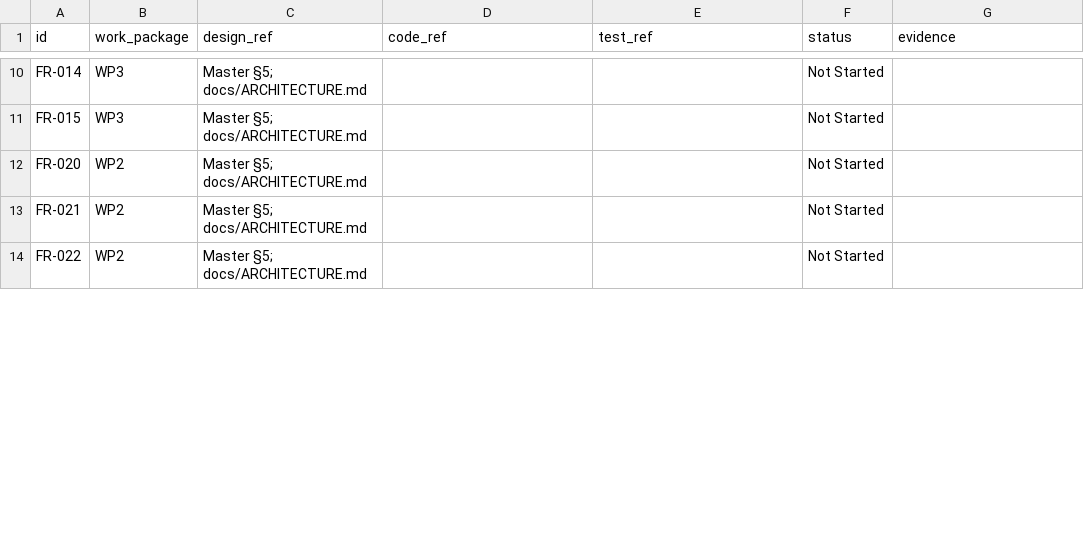
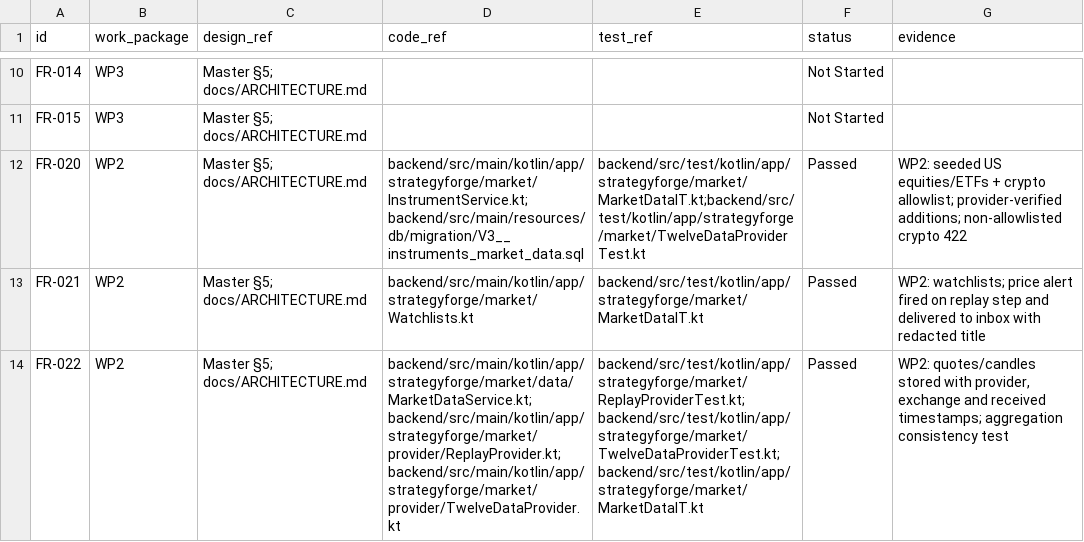
Before and after one commit to jmb2025-hash/strategyforge-ai, a CSV file: docs/traceability.csv, drawn as a sheet; only a part is shown, gaps mark what is left out; the diff covers the shown part only.

```diff
--- a/docs/traceability.csv
+++ b/docs/traceability.csv
@@ -11,4 +11,4 @@ FR-014,WP3,Master §5; docs/ARCHITECTURE.md,,,Not Started,
 FR-015,WP3,Master §5; docs/ARCHITECTURE.md,,,Not Started,
-FR-020,WP2,Master §5; docs/ARCHITECTURE.md,,,Not Started,
-FR-021,WP2,Master §5; docs/ARCHITECTURE.md,,,Not Started,
-FR-022,WP2,Master §5; docs/ARCHITECTURE.md,,,Not Started,
+FR-020,WP2,Master §5; docs/ARCHITECTURE.md,backend/src/main/kotlin/app/strategyforge/market/InstrumentService.kt;backend/src/main/resources/db/migration/V3__instruments_market_data.sql,backend/src/test/kotlin/app/strategyforge/market/MarketDataIT.kt;backend/src/test/kotlin/app/strategyforge/market/TwelveDataProviderTest.kt,Passed,WP2: seeded US equities/ETFs + crypto allowlist; provider-verified additions; non-allowlisted crypto 422
+FR-021,WP2,Master §5; docs/ARCHITECTURE.md,backend/src/main/kotlin/app/strategyforge/market/Watchlists.kt,backend/src/test/kotlin/app/strategyforge/market/MarketDataIT.kt,Passed,WP2: watchlists; price alert fired on replay step and delivered to inbox with redacted title
+FR-022,WP2,Master §5; docs/ARCHITECTURE.md,backend/src/main/kotlin/app/strategyforge/market/data/MarketDataService.kt;backend/src/main/kotlin/app/strategyforge/market/provider/ReplayProvider.kt;backend/src/main/kotlin/app/strategyforge/market/provider/TwelveDataProvider.kt,backend/src/test/kotlin/app/strategyforge/market/ReplayProviderTest.kt;backend/src/test/kotlin/app/strategyforge/market/TwelveDataProviderTest.kt;backend/src/test/kotlin/app/strategyforge/market/MarketDataIT.kt,Passed,"WP2: quotes/candles stored with provider, exchange and received timestamps; aggregation consistency test"
```
Also changed, not shown: 26 edited cells elsewhere in this file, 36 other files.
